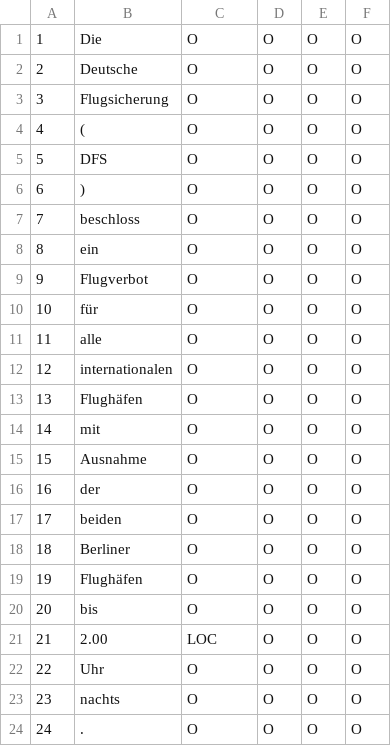
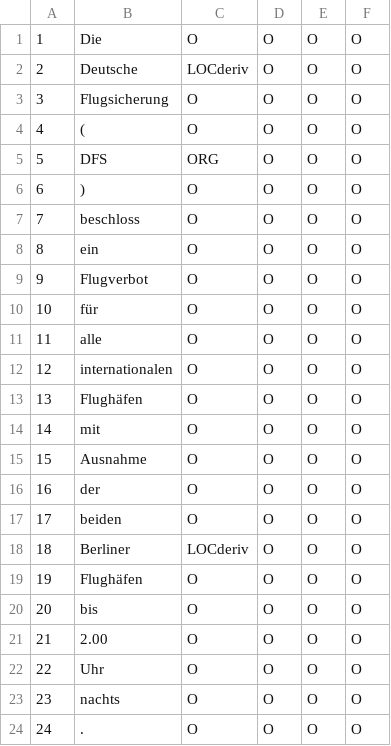
Before and after one commit to Leo-Lem/ml, a TSV file: eval/predictions.tsv, drawn as a sheet.

```diff
--- a/eval/predictions.tsv
+++ b/eval/predictions.tsv
@@ -1,6 +1,6 @@
 1	Die	O	O	O	O
-2	Deutsche	O	O	O	O
+2	Deutsche	LOCderiv	O	O	O
 3	Flugsicherung	O	O	O	O
 4	(	O	O	O	O
-5	DFS	O	O	O	O
+5	DFS	ORG	O	O	O
 6	)	O	O	O	O
@@ -17,6 +17,6 @@
 17	beiden	O	O	O	O
-18	Berliner	O	O	O	O
+18	Berliner	LOCderiv	O	O	O
 19	Flughäfen	O	O	O	O
 20	bis	O	O	O	O
-21	2.00	LOC	O	O	O
+21	2.00	O	O	O	O
 22	Uhr	O	O	O	O
```
Also changed, not shown: 8 other files.
